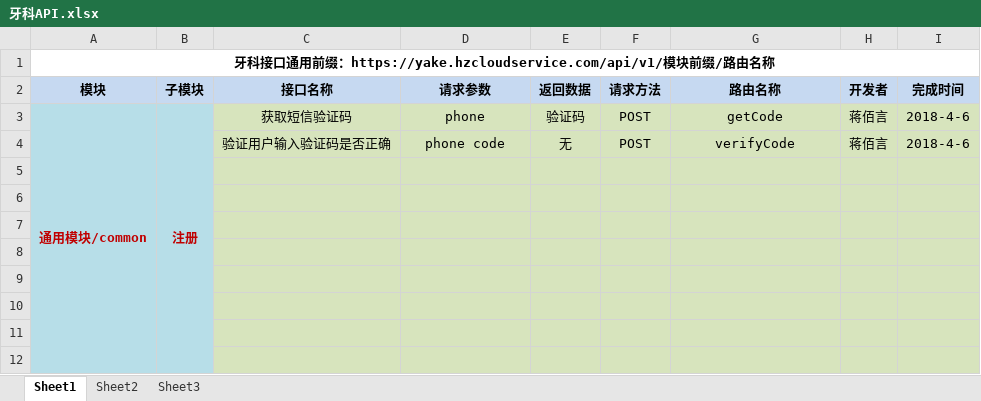
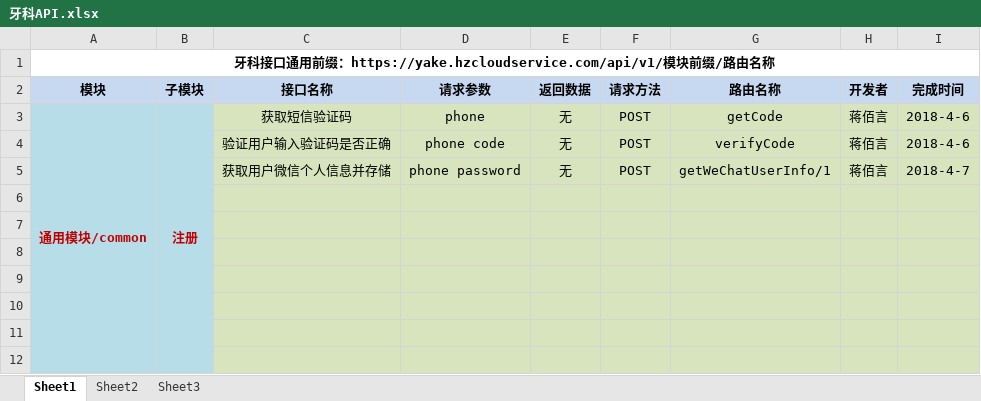
Before and after one commit to jiangbaiyan/yake, an Excel workbook: APIdoc/牙科API.xlsx, sheet Sheet1, drawn as a sheet; only a part is shown; values as stored, in another font and other column widths than the file's, no borders; the diff names each change by its address in the sheet, - before the commit and + after, or states it on an @@ line.

```diff
--- a/APIdoc/牙科API.xlsx (sheet Sheet1)
+++ b/APIdoc/牙科API.xlsx (sheet Sheet1)
-E3 (返回数据): 验证码
+E3 (返回数据): 无
-row 5: (empty)
+row 5:  |  | 获取用户微信个人信息并存储 | phone password | 无 | POST | getWeChatUserInfo/1 | 蒋佰言 | 2018-4-7
```
Also changed, not shown: 4 other files.
